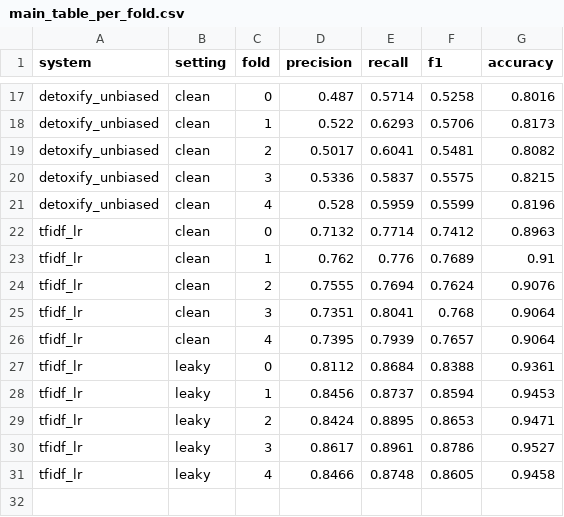
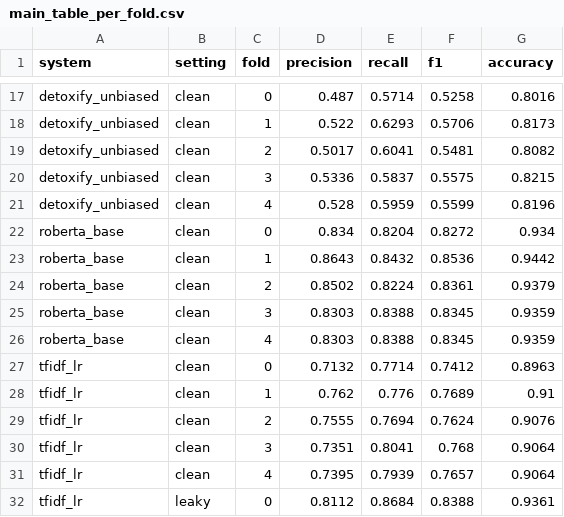
Before and after one commit to pteisb/tdt13-toxicity-project, a CSV file: results/main_table_per_fold.csv, drawn as a sheet; only a part is shown, gaps mark what is left out; the shorter side is filled out with more unchanged rows; the diff names each change by its address in the sheet, - before the commit and + after, or states it on an @@ line.

Commit message:
Add RoBERTa-base fine-tuning results (clean folds)

```diff
--- a/results/main_table_per_fold.csv
+++ b/results/main_table_per_fold.csv
+row 22: roberta_base | clean | 0 | 0.834 | 0.8204 | 0.8272 | 0.934
+row 23: roberta_base | clean | 1 | 0.8643 | 0.8432 | 0.8536 | 0.9442
+row 24: roberta_base | clean | 2 | 0.8502 | 0.8224 | 0.8361 | 0.9379
+row 25: roberta_base | clean | 3 | 0.8303 | 0.8388 | 0.8345 | 0.9359
+row 26: roberta_base | clean | 4 | 0.8303 | 0.8388 | 0.8345 | 0.9359
```
Also changed, not shown: results/main_table.csv, 5 other files.
